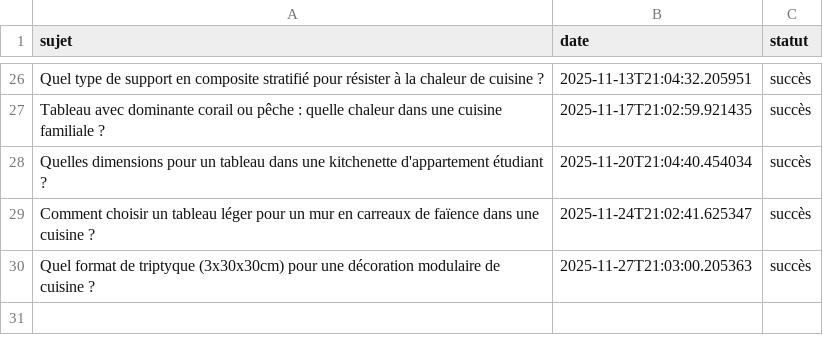
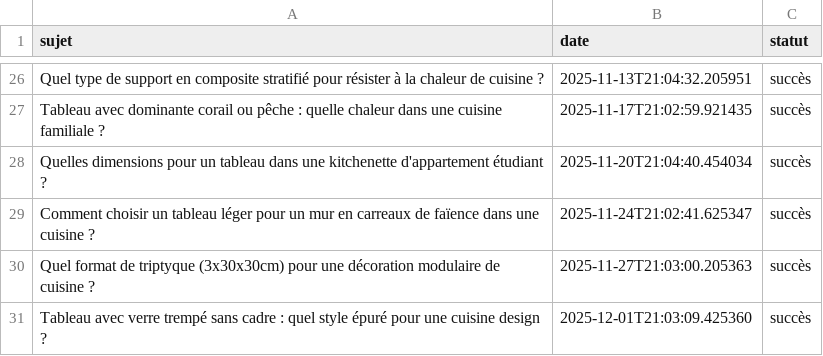
Before and after one commit to Metalosmose21/Cuisine-3, a CSV file: sujets_traites.csv, drawn as a sheet; only a part is shown, gaps mark what is left out; the diff names each change by its address in the sheet, - before the commit and + after, or states it on an @@ line.

```diff
--- a/sujets_traites.csv
+++ b/sujets_traites.csv
+row 31: Tableau avec verre trempé sans cadre : quel style épuré pour une cuisine design ? | 2025-12-01T21:03:09.425360 | succès
```
Also changed, not shown: sujets.csv.
